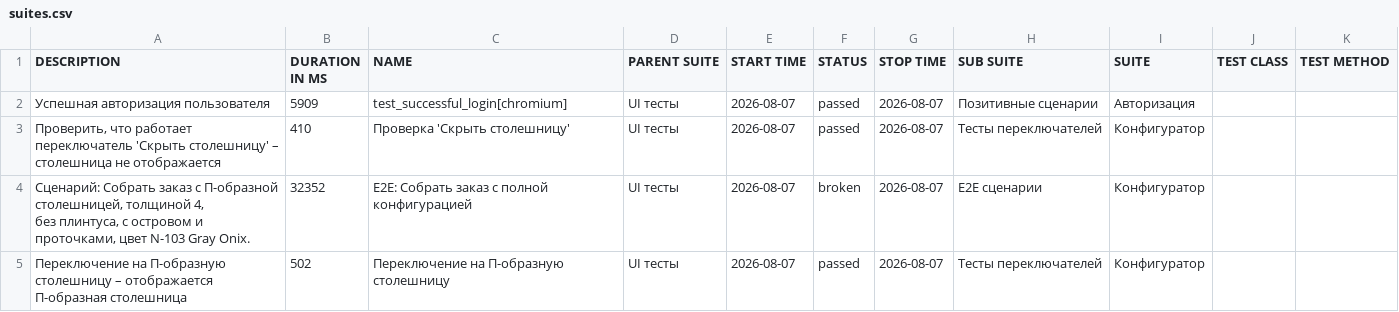
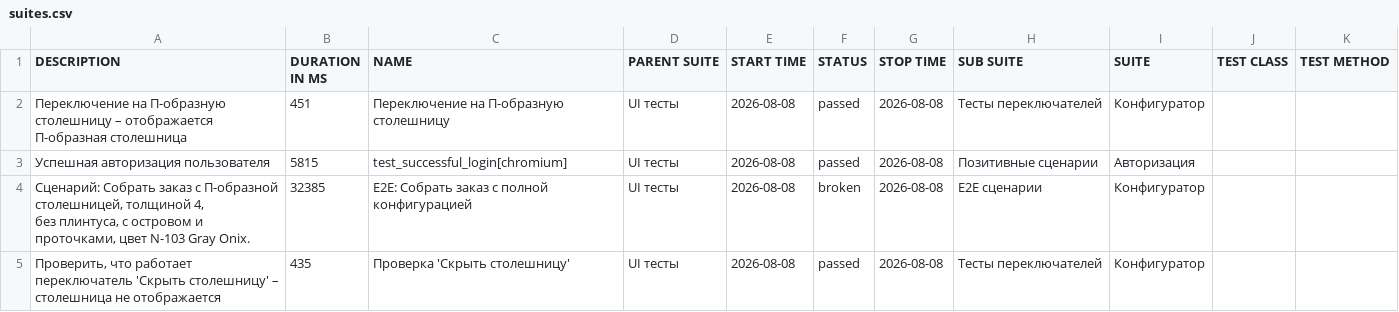
Before and after one commit to Deslowter/Playwright_python_inzhenerka, a CSV file: data/suites.csv, drawn as a sheet.

```diff
--- a/data/suites.csv
+++ b/data/suites.csv
@@ -1,8 +1,8 @@
 "DESCRIPTION","DURATION IN MS","NAME","PARENT SUITE","START TIME","STATUS","STOP TIME","SUB SUITE","SUITE","TEST CLASS","TEST METHOD"
-"Успешная авторизация пользователя","5909","test_successful_login[chromium]","UI тесты","2026-08-07","passed","2026-08-07","Позитивные сценарии","Авторизация","",""
-"Проверить, что работает переключатель 'Скрыть столешницу' – столешница не отображается","410","Проверка 'Скрыть столешницу'","UI тесты","2026-08-07","passed","2026-08-07","Тесты переключателей","Конфигуратор","",""
-"
-        Сценарий: Собрать заказ с П-образной столешницей, толщиной 4,
-        без плинтуса, с островом и проточками, цвет N-103 Gray Onix.
-        ","32352","E2E: Собрать заказ с полной конфигурацией","UI тесты","2026-08-07","broken","2026-08-07","E2E сценарии","Конфигуратор","",""
-"Переключение на П-образную столешницу – отображается П-образная столешница","502","Переключение на П-образную столешницу","UI тесты","2026-08-07","passed","2026-08-07","Тесты переключателей","Конфигуратор","",""
+"Переключение на П-образную столешницу – отображается П-образная столешница","451","Переключение на П-образную столешницу","UI тесты","2026-08-08","passed","2026-08-08","Тесты переключателей","Конфигуратор","",""
+"Успешная авторизация пользователя","5815","test_successful_login[chromium]","UI тесты","2026-08-08","passed","2026-08-08","Позитивные сценарии","Авторизация","",""
+"
+        Сценарий: Собрать заказ с П-образной столешницей, толщиной 4,
+        без плинтуса, с островом и проточками, цвет N-103 Gray Onix.
+        ","32385","E2E: Собрать заказ с полной конфигурацией","UI тесты","2026-08-08","broken","2026-08-08","E2E сценарии","Конфигуратор","",""
+"Проверить, что работает переключатель 'Скрыть столешницу' – столешница не отображается","435","Проверка 'Скрыть столешницу'","UI тесты","2026-08-08","passed","2026-08-08","Тесты переключателей","Конфигуратор","",""
```
Also changed, not shown: 48 other files.
